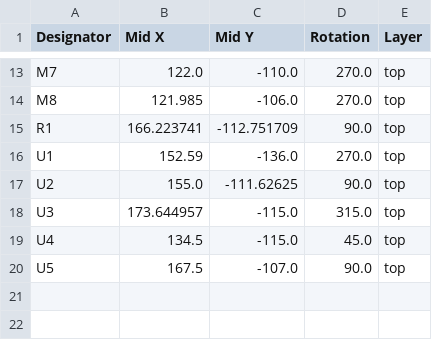
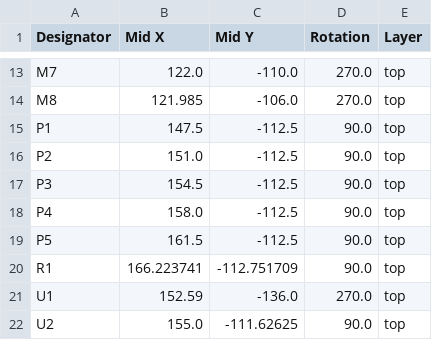
Before and after one commit to HenryR-B/bio-robot, a CSV file: servo-board/production/CONTROL_BOARD_positions.csv, drawn as a sheet; only a part is shown, gaps mark what is left out; the shorter side is filled out with more unchanged rows.

Commit message:
control board ordered

```diff
--- a/servo-board/production/CONTROL_BOARD_positions.csv
+++ b/servo-board/production/CONTROL_BOARD_positions.csv
@@ -14,2 +14,7 @@ M7,122.0,-110.0,270.0,top
 M8,121.985,-106.0,270.0,top
+P1,147.5,-112.5,90.0,top
+P2,151.0,-112.5,90.0,top
+P3,154.5,-112.5,90.0,top
+P4,158.0,-112.5,90.0,top
+P5,161.5,-112.5,90.0,top
 R1,166.223741,-112.751709,90.0,top
```
Also changed, not shown: servo-board/production/CONTROL_BOARD_bom.csv, 22 other files.
